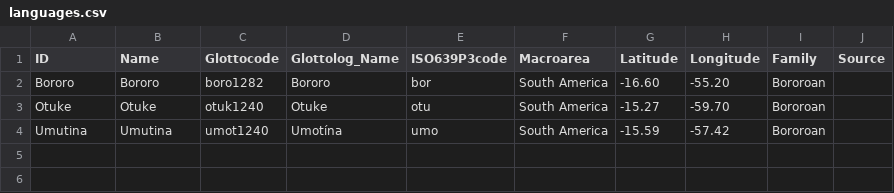
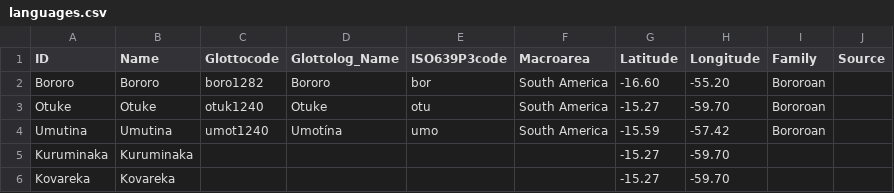
Before and after one commit to tupian-language-resources/bororo, a CSV file: cldf/languages.csv, drawn as a sheet.

```diff
--- a/cldf/languages.csv
+++ b/cldf/languages.csv
@@ -4 +4,3 @@ Otuke,Otuke,otuk1240,Otuke,otu,South America,-15.27,-59.70,Bororoan,
 Umutina,Umutina,umot1240,Umotína,umo,South America,-15.59,-57.42,Bororoan,
+Kuruminaka,Kuruminaka,,,,,-15.27,-59.70,,
+Kovareka,Kovareka,,,,,-15.27,-59.70,,
```
Also changed, not shown: cldf/parameters.csv, 11 other files.
